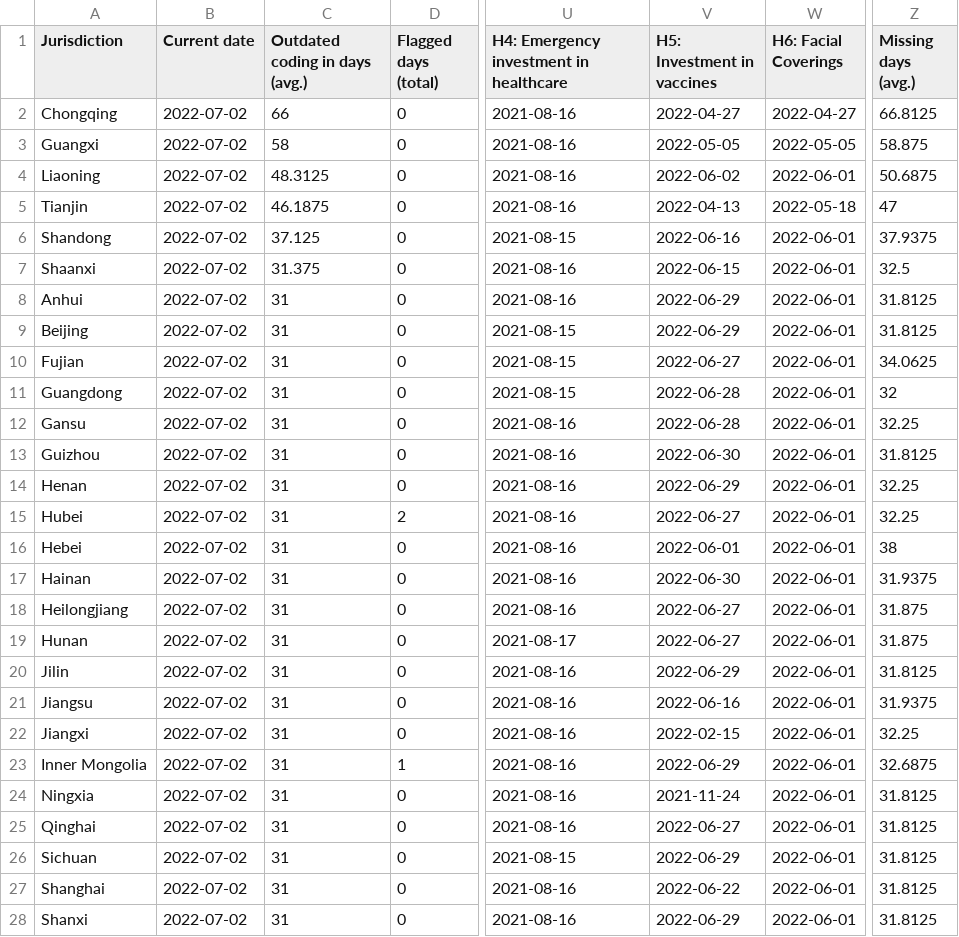
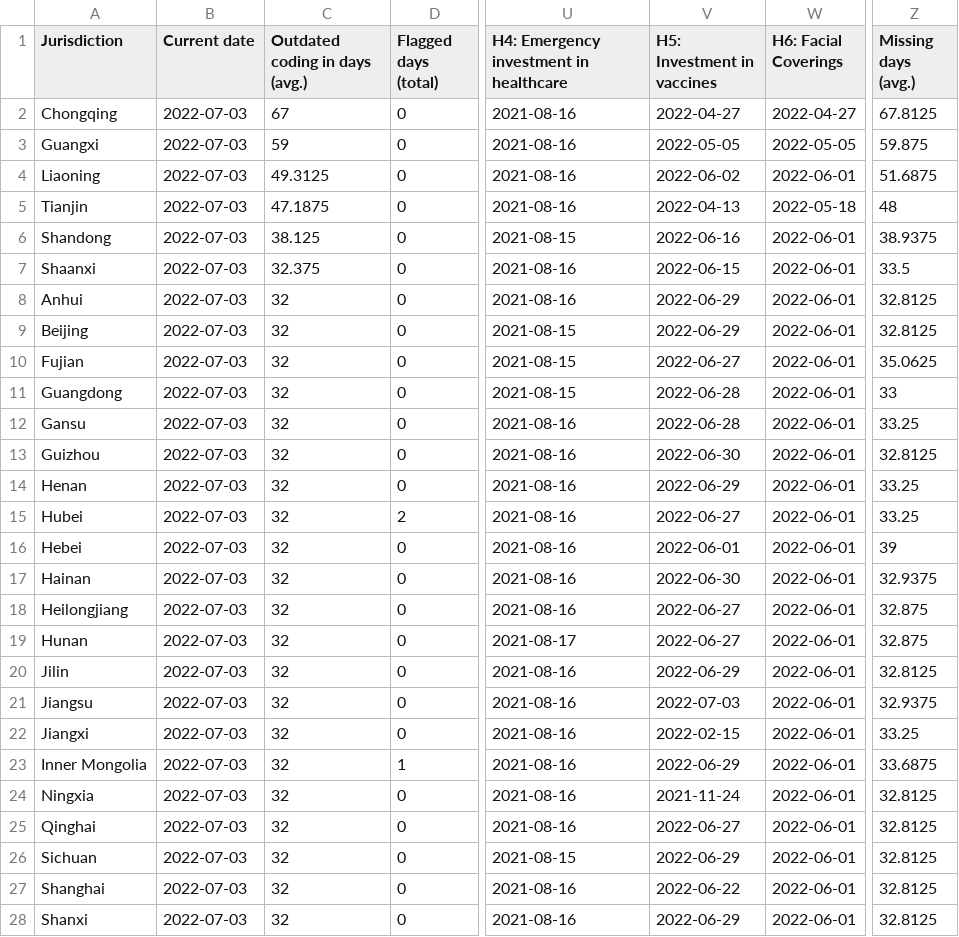
Before and after one commit to tatlowhelen/covid-policy-scratchpad, a CSV file: OxCGRT_coverage_status/CHN_OxCGRT_coverage_status.csv, drawn as a sheet; only a part is shown, gaps mark what is left out; the diff covers the shown part only; the diff names each change by its address in the sheet, - before the commit and + after, or states it on an @@ line.

```diff
--- a/OxCGRT_coverage_status/CHN_OxCGRT_coverage_status.csv
+++ b/OxCGRT_coverage_status/CHN_OxCGRT_coverage_status.csv
-B2:B28 (Current date): 2022-07-02
+B2:B28 (Current date): 2022-07-03
-C2 (Outdated coding in days (avg.)): 66
+C2 (Outdated coding in days (avg.)): 67
-Z2 (Missing days (avg.)): 66.8125
+Z2 (Missing days (avg.)): 67.8125
-C3 (Outdated coding in days (avg.)): 58
+C3 (Outdated coding in days (avg.)): 59
-Z3 (Missing days (avg.)): 58.875
+Z3 (Missing days (avg.)): 59.875
-C4 (Outdated coding in days (avg.)): 48.3125
+C4 (Outdated coding in days (avg.)): 49.3125
-Z4 (Missing days (avg.)): 50.6875
+Z4 (Missing days (avg.)): 51.6875
-C5 (Outdated coding in days (avg.)): 46.1875
+C5 (Outdated coding in days (avg.)): 47.1875
-Z5 (Missing days (avg.)): 47
+Z5 (Missing days (avg.)): 48
-C6 (Outdated coding in days (avg.)): 37.125
+C6 (Outdated coding in days (avg.)): 38.125
-Z6 (Missing days (avg.)): 37.9375
+Z6 (Missing days (avg.)): 38.9375
-C7 (Outdated coding in days (avg.)): 31.375
+C7 (Outdated coding in days (avg.)): 32.375
-Z7 (Missing days (avg.)): 32.5
+Z7 (Missing days (avg.)): 33.5
-C8:C28 (Outdated coding in days (avg.)): 31
+C8:C28 (Outdated coding in days (avg.)): 32
-Z8:Z9 (Missing days (avg.)): 31.8125
+Z8:Z9 (Missing days (avg.)): 32.8125
-Z10 (Missing days (avg.)): 34.0625
+Z10 (Missing days (avg.)): 35.0625
-Z11 (Missing days (avg.)): 32
+Z11 (Missing days (avg.)): 33
-Z12 (Missing days (avg.)): 32.25
+Z12 (Missing days (avg.)): 33.25
-Z13 (Missing days (avg.)): 31.8125
+Z13 (Missing days (avg.)): 32.8125
-Z14:Z15 (Missing days (avg.)): 32.25
+Z14:Z15 (Missing days (avg.)): 33.25
-Z16 (Missing days (avg.)): 38
+Z16 (Missing days (avg.)): 39
-Z17 (Missing days (avg.)): 31.9375
+Z17 (Missing days (avg.)): 32.9375
-Z18:Z19 (Missing days (avg.)): 31.875
+Z18:Z19 (Missing days (avg.)): 32.875
-Z20 (Missing days (avg.)): 31.8125
+Z20 (Missing days (avg.)): 32.8125
-V21 (H5: Investment in vaccines): 2022-06-16
+V21 (H5: Investment in vaccines): 2022-07-03
-Z21 (Missing days (avg.)): 31.9375
+Z21 (Missing days (avg.)): 32.9375
-Z22 (Missing days (avg.)): 32.25
+Z22 (Missing days (avg.)): 33.25
-Z23 (Missing days (avg.)): 32.6875
+Z23 (Missing days (avg.)): 33.6875
-Z24:Z28 (Missing days (avg.)): 31.8125
+Z24:Z28 (Missing days (avg.)): 32.8125
```
Also changed, not shown: 15 edited cells elsewhere in this file, OxCGRT_coverage_status/BRA_OxCGRT_coverage_status.csv, OxCGRT_coverage_status/CAN_OxCGRT_coverage_status.csv, 3 other files.
